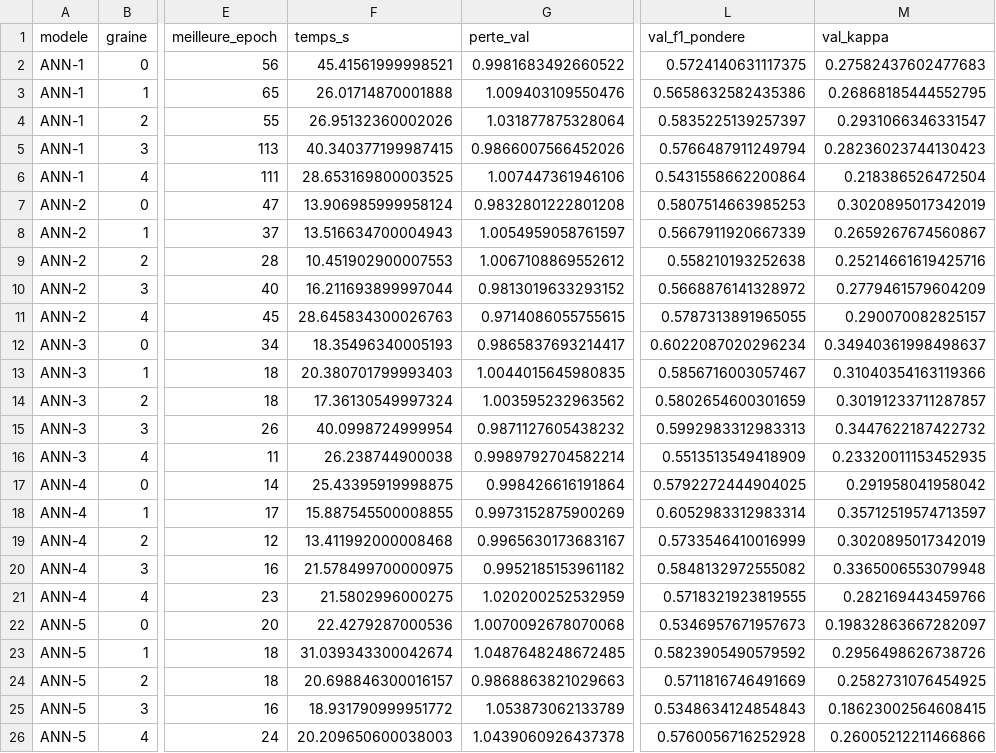
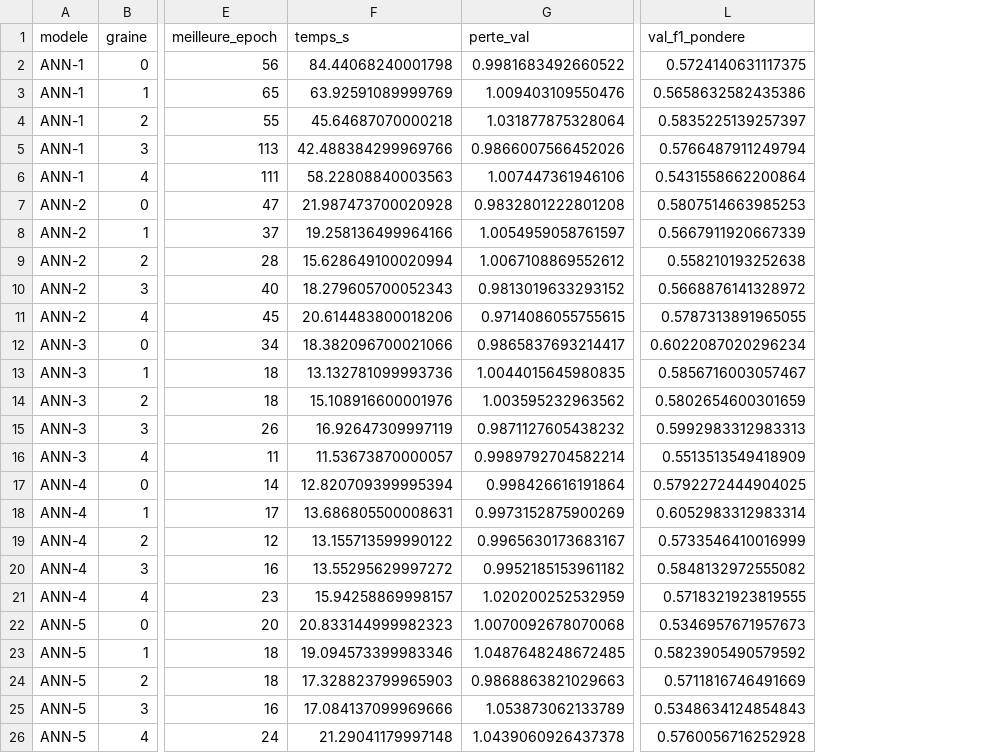
Before and after one commit to DanielYahiri/school-project, a CSV file: resultats/experience_A/resultats_detailles.csv, drawn as a sheet; only a part is shown, gaps mark what is left out; the diff names each change by its address in the sheet, - before the commit and + after, or states it on an @@ line.

Commit message:
experience
mise a jour

```diff
--- a/resultats/experience_A/resultats_detailles.csv
+++ b/resultats/experience_A/resultats_detailles.csv
-column M (val_kappa), rows 2-26: 0.27582437602477683 | 0.26868185444552795 | 0.2931066346331547 | 0.28236023744130423 | 0.218386526472504 | 0.3020895017342019 | 0.2659267674560867 | 0.25214661619425716 | 0.2779461579604209 | 0.290070082825157 | 0.34940361998498637 | 0.31040354163119366 | 0.30191233711287857 | 0.3447622187422732 | 0.23320011153452935 | 0.291958041958042 | 0.35712519574713597 | 0.3020895017342019 | 0.3365006553079948 | 0.282169443459766 | 0.19832863667282097 | 0.2956498626738726 | 0.2582731076454925 | 0.18623002564608415 | 0.26005212211466866
-F2 (temps_s): 45.41561999998521
+F2 (temps_s): 84.44068240001798
-F3 (temps_s): 26.01714870001888
+F3 (temps_s): 63.92591089999769
-F4 (temps_s): 26.95132360002026
+F4 (temps_s): 45.64687070000218
-F5 (temps_s): 40.340377199987415
+F5 (temps_s): 42.488384299969766
-F6 (temps_s): 28.653169800003525
+F6 (temps_s): 58.22808840003563
-F7 (temps_s): 13.906985999958124
+F7 (temps_s): 21.987473700020928
-F8 (temps_s): 13.516634700004943
+F8 (temps_s): 19.258136499964166
-F9 (temps_s): 10.451902900007553
+F9 (temps_s): 15.628649100020994
-F10 (temps_s): 16.211693899997044
+F10 (temps_s): 18.279605700052343
-F11 (temps_s): 28.645834300026763
+F11 (temps_s): 20.614483800018206
-F12 (temps_s): 18.35496340005193
+F12 (temps_s): 18.382096700021066
-F13 (temps_s): 20.380701799993403
+F13 (temps_s): 13.132781099993736
-F14 (temps_s): 17.36130549997324
+F14 (temps_s): 15.108916600001976
-F15 (temps_s): 40.0998724999954
+F15 (temps_s): 16.92647309997119
-F16 (temps_s): 26.238744900038
+F16 (temps_s): 11.53673870000057
-F17 (temps_s): 25.43395919998875
+F17 (temps_s): 12.820709399995394
-F18 (temps_s): 15.887545500008855
+F18 (temps_s): 13.686805500008631
-F19 (temps_s): 13.411992000008468
+F19 (temps_s): 13.155713599990122
-F20 (temps_s): 21.578499700000975
+F20 (temps_s): 13.55295629997272
-F21 (temps_s): 21.5802996000275
+F21 (temps_s): 15.94258869998157
-F22 (temps_s): 22.4279287000536
+F22 (temps_s): 20.833144999982323
-F23 (temps_s): 31.039343300042674
+F23 (temps_s): 19.094573399983346
-F24 (temps_s): 20.698846300016157
+F24 (temps_s): 17.328823799965903
-F25 (temps_s): 18.931790999951772
+F25 (temps_s): 17.084137099969666
-F26 (temps_s): 20.209650600038003
+F26 (temps_s): 21.29041179997148
```
Also changed, not shown: resultats/experience_A/recapitulatif_architectures.csv, 4 other files.
